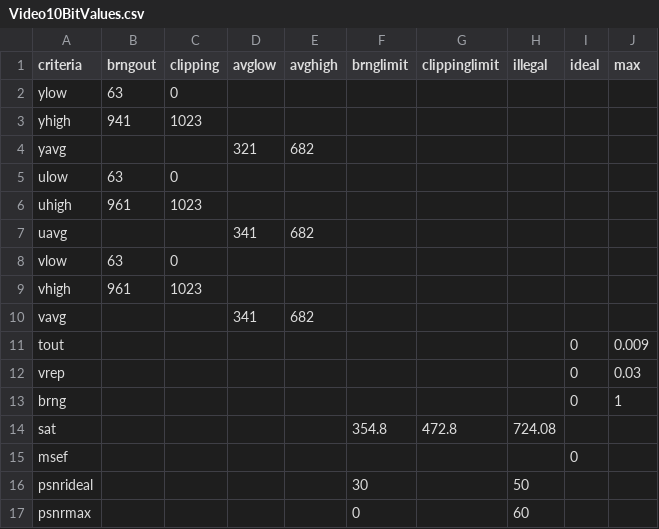
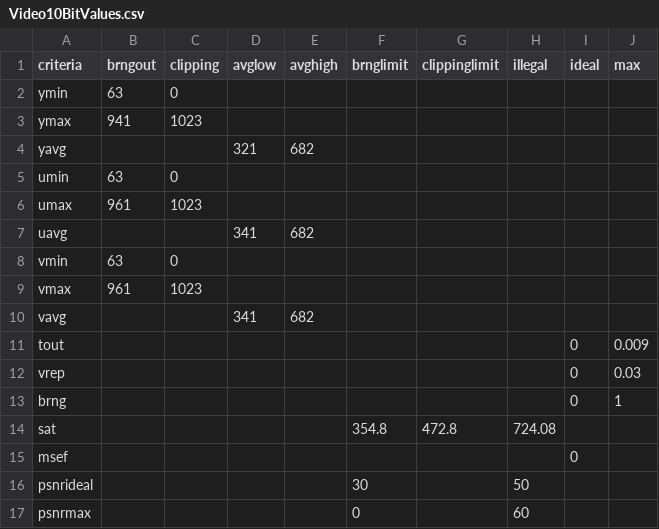
Before and after one commit to nulib/nul-rdc-scripts, a CSV file: nulrdcscripts/medusight/medusight/mainprocessing/data/Video10BitValues.csv, drawn as a sheet.

```diff
--- a/nulrdcscripts/medusight/medusight/mainprocessing/data/Video10BitValues.csv
+++ b/nulrdcscripts/medusight/medusight/mainprocessing/data/Video10BitValues.csv
@@ -1,10 +1,10 @@
 criteria,brngout,clipping,avglow,avghigh,brnglimit,clippinglimit,illegal,ideal,max
-ylow,63,0,,,,,,,
-yhigh,941,1023,,,,,,,
+ymin,63,0,,,,,,,
+ymax,941,1023,,,,,,,
 yavg,,,321,682,,,,,
-ulow,63,0,,,,,,,
-uhigh,961,1023,,,,,,,
+umin,63,0,,,,,,,
+umax,961,1023,,,,,,,
 uavg,,,341,682,,,,,
-vlow,63,0,,,,,,,
-vhigh,961,1023,,,,,,,
+vmin,63,0,,,,,,,
+vmax,961,1023,,,,,,,
 vavg,,,341,682,,,,,
```
Also changed, not shown: nulrdcscripts/medusight/medusight/mainprocessing/data/Video8BitValues.csv, 7 other files.
